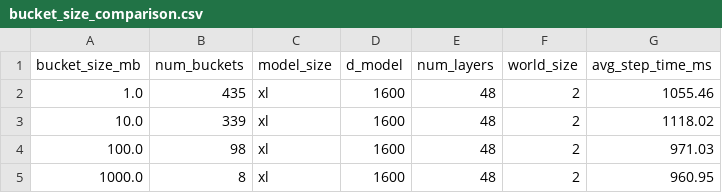
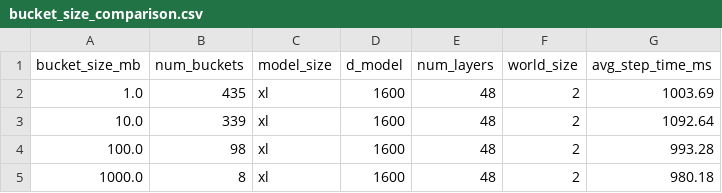
Before and after one commit to TianqGuo/Foundation_model_performance_and_scaling, a CSV file: Foundation_model_performance_and_scaling/assignment2-systems/results/ddp_bucketed/bucket_size_comparison.csv, drawn as a sheet.

Commit message:
Added the updated results

```diff
--- a/Foundation_model_performance_and_scaling/assignment2-systems/results/ddp_bucketed/bucket_size_comparison.csv
+++ b/Foundation_model_performance_and_scaling/assignment2-systems/results/ddp_bucketed/bucket_size_comparison.csv
@@ -1,5 +1,5 @@
 bucket_size_mb,num_buckets,model_size,d_model,num_layers,world_size,avg_step_time_ms
-1.0,435,xl,1600,48,2,1055.46
-10.0,339,xl,1600,48,2,1118.02
-100.0,98,xl,1600,48,2,971.03
-1000.0,8,xl,1600,48,2,960.95
+1.0,435,xl,1600,48,2,1003.69
+10.0,339,xl,1600,48,2,1092.64
+100.0,98,xl,1600,48,2,993.28
+1000.0,8,xl,1600,48,2,980.18
```
